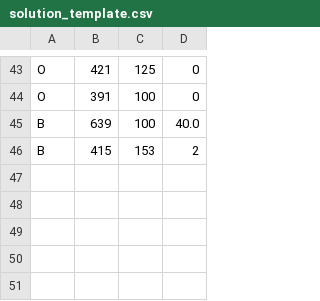
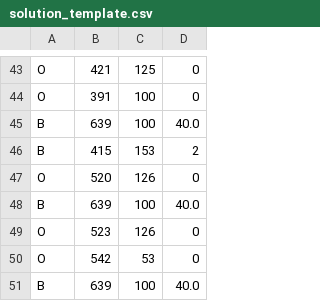
Before and after one commit to Karl-Isac/dd2419_ws_Group5_2026, a CSV file: src/detection/config/solution_template.csv, drawn as a sheet; only a part is shown, gaps mark what is left out.

```diff
--- a/src/detection/config/solution_template.csv
+++ b/src/detection/config/solution_template.csv
@@ -46 +46,6 @@ B,639,100,40.0
 B,415,153,2
+O,520,126,0
+B,639,100,40.0
+O,523,126,0
+O,542,53,0
+B,639,100,40.0
```
Also changed, not shown: 5 other files.
